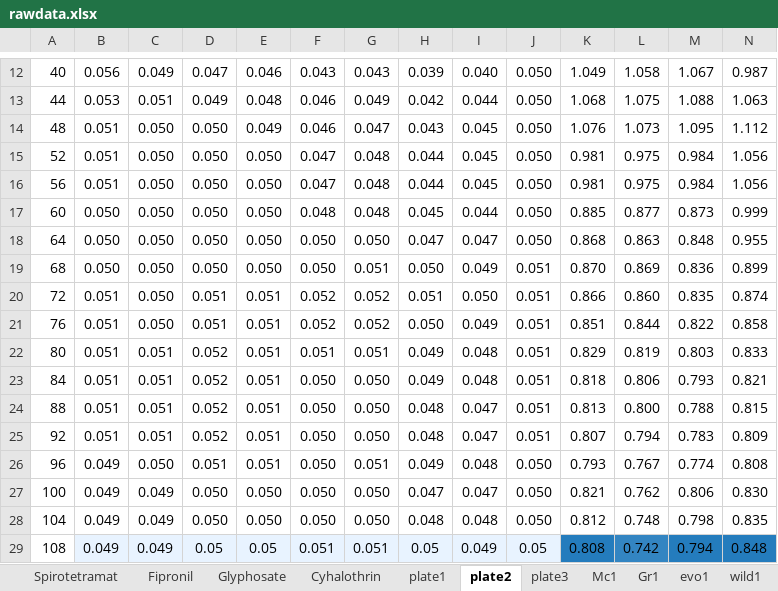
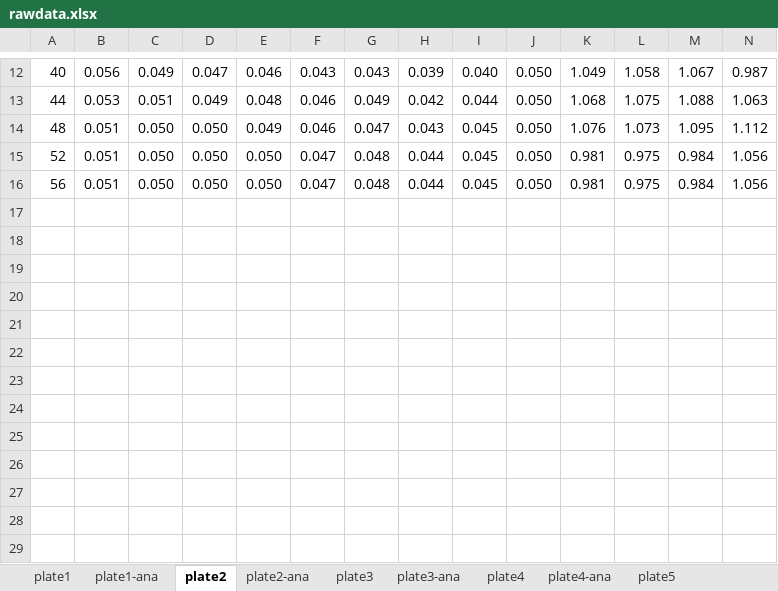
Before and after one commit to ACHAU-SHAW/FinalProject, an Excel workbook: rawdata.xlsx, sheet plate2, drawn as a sheet; only a part is shown, gaps mark what is left out; values as stored, in another font and other column widths than the file's, no borders; rows hold the shown columns only; the diff names each change by its address in the sheet, - before the commit and + after, or states it on an @@ line.

```diff
--- a/rawdata.xlsx (sheet plate2)
+++ b/rawdata.xlsx (sheet plate2)
+sheet tab: plate1-ana
+sheet tab: plate2-ana
+sheet tab: plate3-ana
+sheet tab: plate4
+sheet tab: plate4-ana
+sheet tab: plate5
-row 17: 60 | 0.050 | 0.050 | 0.050 | 0.050 | 0.048 | 0.048 | 0.045 | 0.044 | 0.050 | 0.885 | 0.877 | 0.873 | 0.999
-row 18: 64 | 0.050 | 0.050 | 0.050 | 0.050 | 0.050 | 0.050 | 0.047 | 0.047 | 0.050 | 0.868 | 0.863 | 0.848 | 0.955
-row 19: 68 | 0.050 | 0.050 | 0.050 | 0.050 | 0.050 | 0.051 | 0.050 | 0.049 | 0.051 | 0.870 | 0.869 | 0.836 | 0.899
-row 20: 72 | 0.051 | 0.050 | 0.051 | 0.051 | 0.052 | 0.052 | 0.051 | 0.050 | 0.051 | 0.866 | 0.860 | 0.835 | 0.874
-row 21: 76 | 0.051 | 0.050 | 0.051 | 0.051 | 0.052 | 0.052 | 0.050 | 0.049 | 0.051 | 0.851 | 0.844 | 0.822 | 0.858
-row 22: 80 | 0.051 | 0.051 | 0.052 | 0.051 | 0.051 | 0.051 | 0.049 | 0.048 | 0.051 | 0.829 | 0.819 | 0.803 | 0.833
-row 23: 84 | 0.051 | 0.051 | 0.052 | 0.051 | 0.050 | 0.050 | 0.049 | 0.048 | 0.051 | 0.818 | 0.806 | 0.793 | 0.821
-row 24: 88 | 0.051 | 0.051 | 0.052 | 0.051 | 0.050 | 0.050 | 0.048 | 0.047 | 0.051 | 0.813 | 0.800 | 0.788 | 0.815
-row 25: 92 | 0.051 | 0.051 | 0.052 | 0.051 | 0.050 | 0.050 | 0.048 | 0.047 | 0.051 | 0.807 | 0.794 | 0.783 | 0.809
-row 26: 96 | 0.049 | 0.050 | 0.051 | 0.051 | 0.050 | 0.051 | 0.049 | 0.048 | 0.050 | 0.793 | 0.767 | 0.774 | 0.808
-row 27: 100 | 0.049 | 0.049 | 0.050 | 0.050 | 0.050 | 0.050 | 0.047 | 0.047 | 0.050 | 0.821 | 0.762 | 0.806 | 0.830
-row 28: 104 | 0.049 | 0.049 | 0.050 | 0.050 | 0.050 | 0.050 | 0.048 | 0.048 | 0.050 | 0.812 | 0.748 | 0.798 | 0.835
-row 29: 108 | 0.049 | 0.049 | 0.05 | 0.05 | 0.051 | 0.051 | 0.05 | 0.049 | 0.05 | 0.808 | 0.742 | 0.794 | 0.848
```
Also changed, not shown: sheet plate1, sheet survival, sheet Glyphosate, sheet Cyhalothrin, sheet Fipronil, sheet Spirotetramat, 1 more sheet, other sheet tabs.
